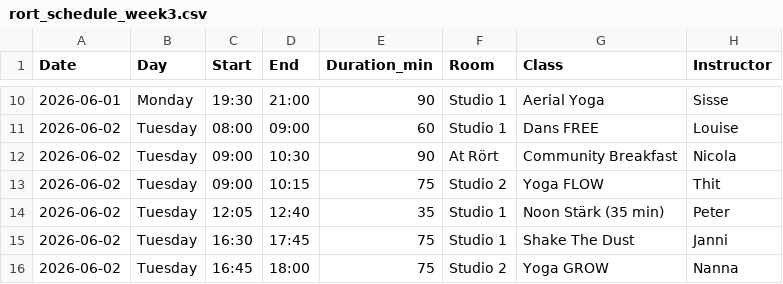
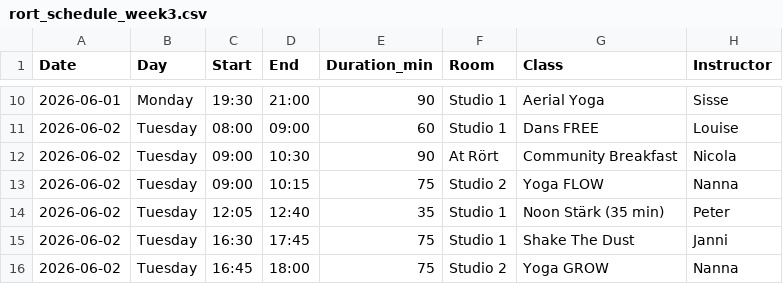
Before and after one commit to FreddyAngelo/rort-calendar, a CSV file: data/rort_schedule_week3.csv, drawn as a sheet; only a part is shown, gaps mark what is left out.

```diff
--- a/data/rort_schedule_week3.csv
+++ b/data/rort_schedule_week3.csv
@@ -12,3 +12,3 @@ Date,Day,Start,End,Duration_min,Room,Class,Instructor
 2026-06-02,Tuesday,09:00,10:30,90,At Rört,Community Breakfast,Nicola
-2026-06-02,Tuesday,09:00,10:15,75,Studio 2,Yoga FLOW,Thit
+2026-06-02,Tuesday,09:00,10:15,75,Studio 2,Yoga FLOW,Nanna
 2026-06-02,Tuesday,12:05,12:40,35,Studio 1,Noon Stärk (35 min),Peter
```
